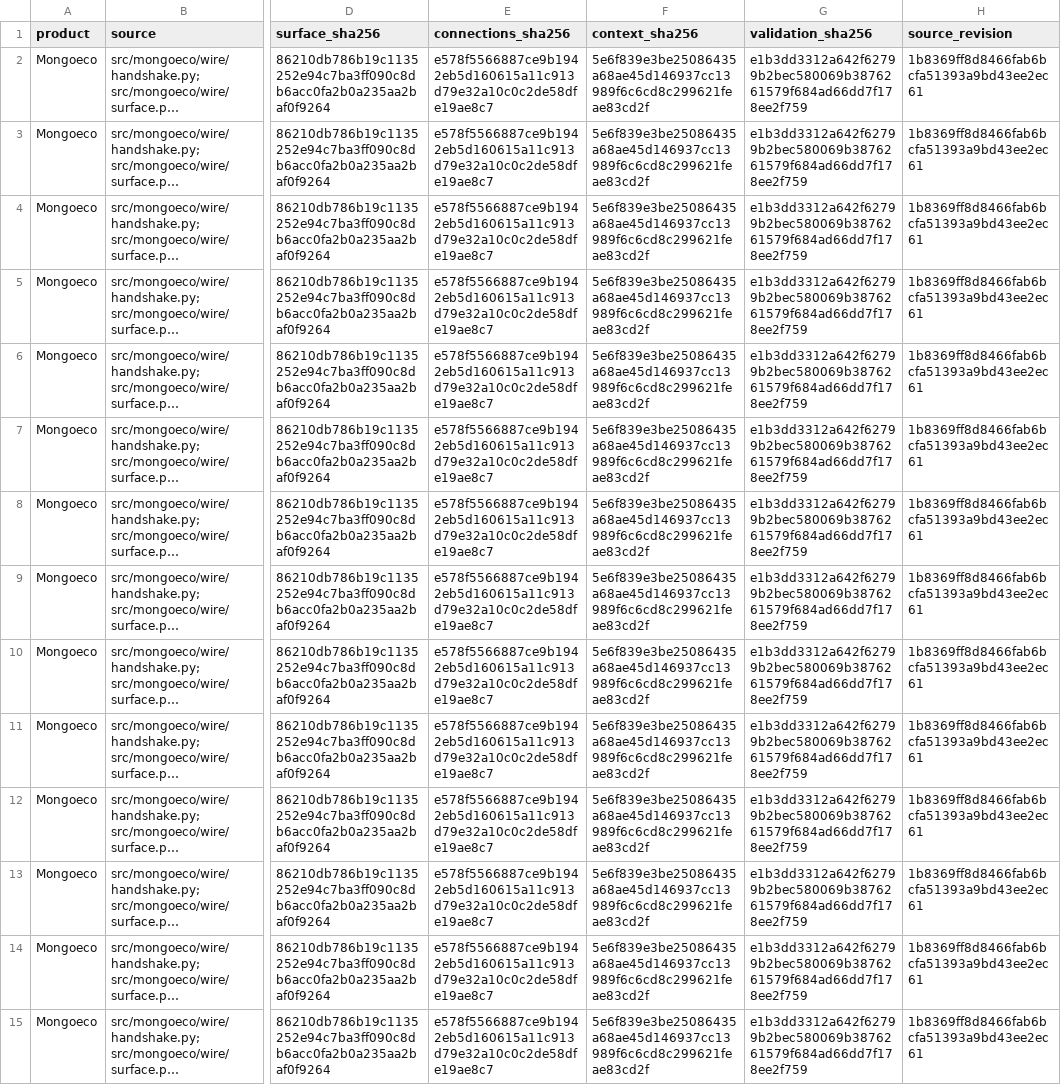
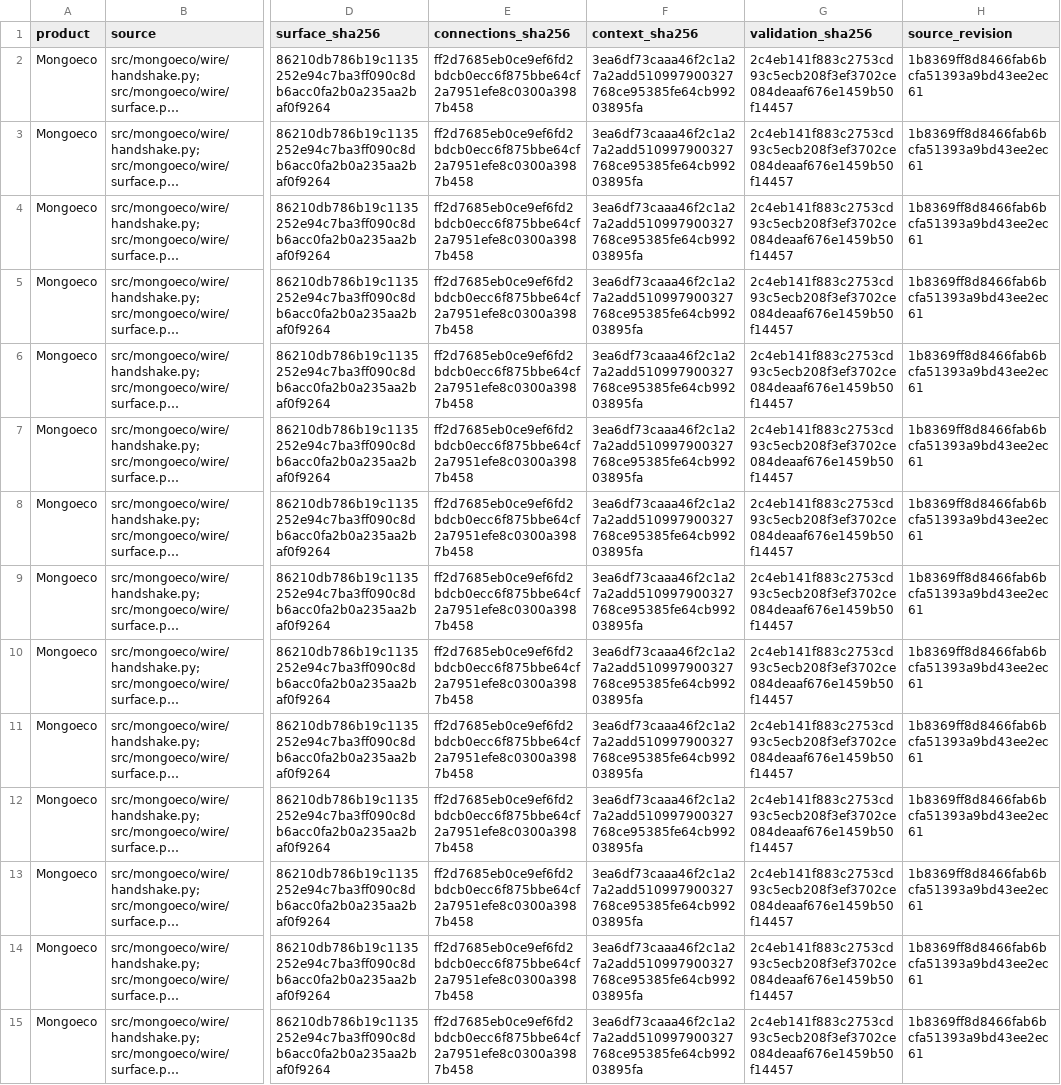
Before and after one commit to menudoproblema/mongoeco, a CSV file: docs/cxp-wire-hello-field-conservation.csv, drawn as a sheet; only a part is shown, gaps mark what is left out; long unchanged cells end in …; the diff covers the shown part only; the diff names each change by its address in the sheet, - before the commit and + after, or states it on an @@ line.

```diff
--- a/docs/cxp-wire-hello-field-conservation.csv
+++ b/docs/cxp-wire-hello-field-conservation.csv
-E2:E15 (connections_sha256): e578f5566887ce9b1942eb5d160615a11c913d79e32a10c0c2de58dfe19ae8c7
+E2:E15 (connections_sha256): ff2d7685eb0ce9ef6fd2bdcb0ecc6f875bbe64cf2a7951efe8c0300a3987b458
-F2:F15 (context_sha256): 5e6f839e3be25086435a68ae45d146937cc13989f6c6cd8c299621feae83cd2f
+F2:F15 (context_sha256): 3ea6df73caaa46f2c1a27a2add510997900327768ce95385fe64cb99203895fa
-G2:G15 (validation_sha256): e1b3dd3312a642f62799b2bec580069b3876261579f684ad66dd7f178ee2f759
+G2:G15 (validation_sha256): 2c4eb141f883c2753cd93c5ecb208f3ef3702ce084deaaf676e1459b50f14457
```
Also changed, not shown: 39 edited cells elsewhere in this file, docs/cxp-wire-cursor-field-conservation.csv, docs/cxp-wire-static-admin-field-conservation.csv, 27 other files.
